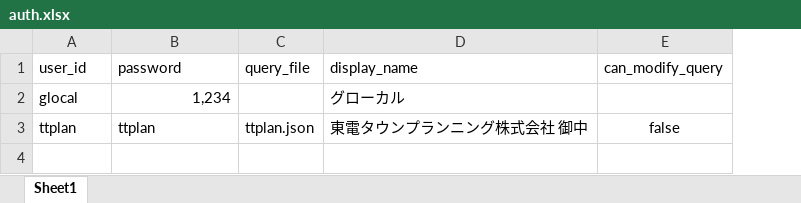
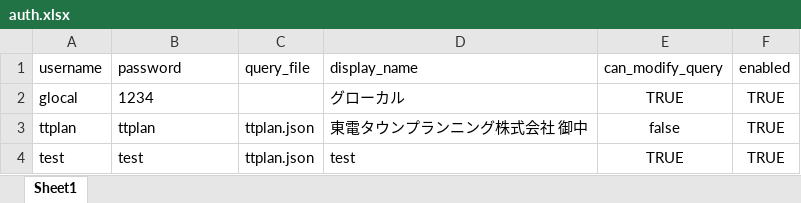
Before and after one commit to GlocalOfficial/gfinder_lite, an Excel workbook: auth.xlsx, sheet Sheet1, drawn as a sheet; values as stored, in another font and other column widths than the file's, no borders; the diff names each change by its address in the sheet, - before the commit and + after, or states it on an @@ line.

```diff
--- a/auth.xlsx (sheet Sheet1)
+++ b/auth.xlsx (sheet Sheet1)
+column F (enabled), rows 2-3: TRUE | TRUE
-A1: user_id
+A1: username
-B2 (password): 1,234
+B2 (password): 1234
-B2 alignment: right
+B2 alignment: left
-E2 (can_modify_query): (empty)
+E2 (can_modify_query): TRUE
+row 4: test | test | ttplan.json | test | TRUE | TRUE
```
Also changed, not shown: 5 other files.
